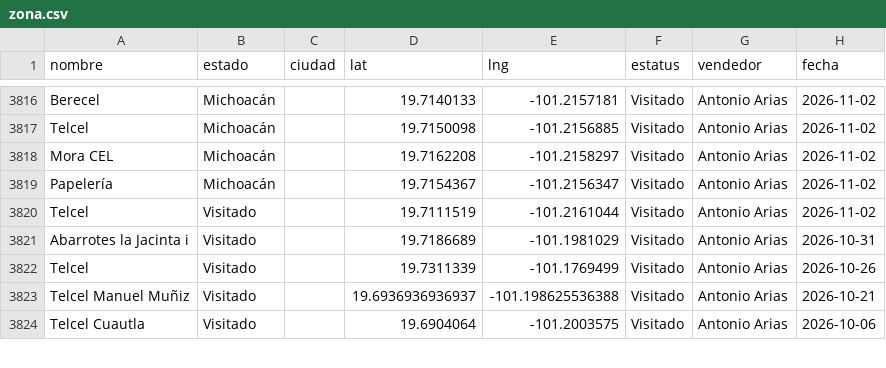
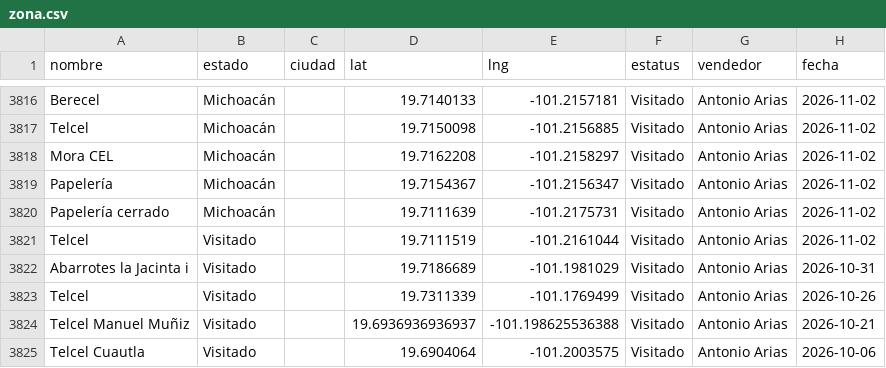
Before and after one commit to EduardoBandeliz/zona-eb, a CSV file: zona.csv, drawn as a sheet; only a part is shown, gaps mark what is left out.

Commit message:
zona.csv 02/Nov 16:47

```diff
--- a/zona.csv
+++ b/zona.csv
@@ -3819,2 +3819,3 @@ Mora CEL,Michoacán,,19.7162208,-101.2158297,Visitado,Antonio Arias,2026-11-02
 Papelería,Michoacán,,19.7154367,-101.2156347,Visitado,Antonio Arias,2026-11-02
+Papelería cerrado,Michoacán,,19.7111639,-101.2175731,Visitado,Antonio Arias,2026-11-02
 Telcel,Visitado,,19.7111519,-101.2161044,Visitado,Antonio Arias,2026-11-02
```
